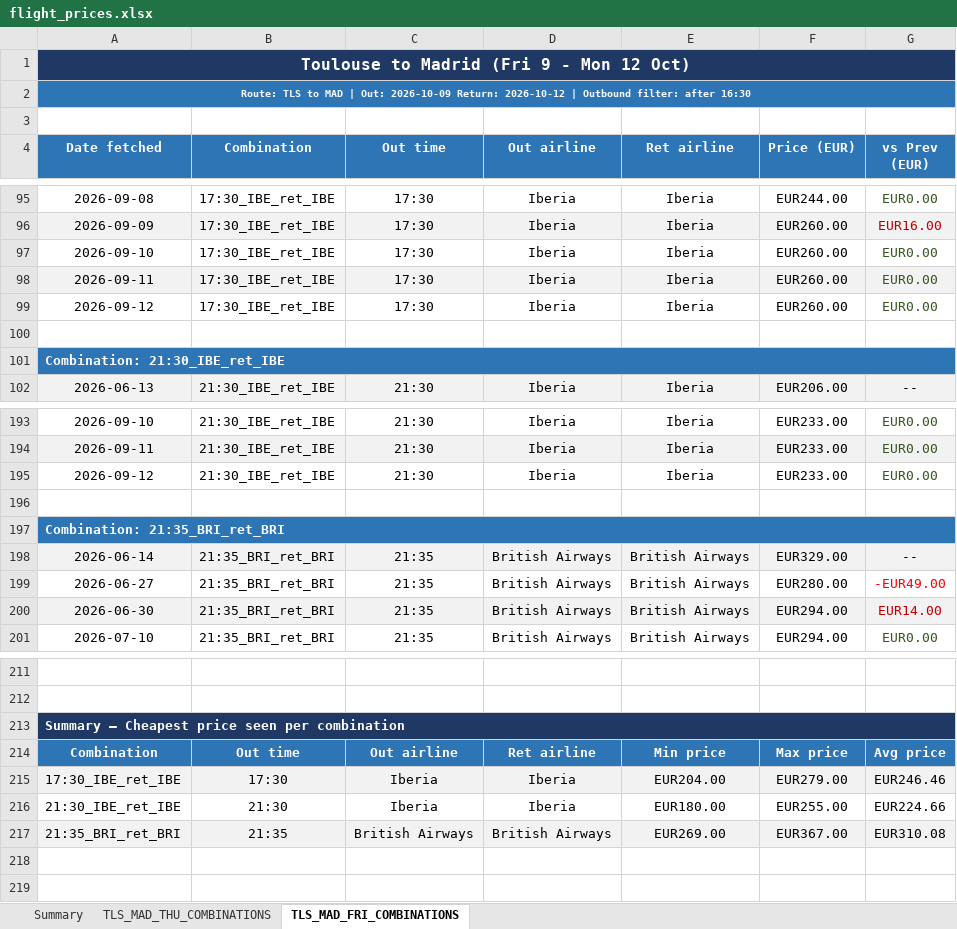
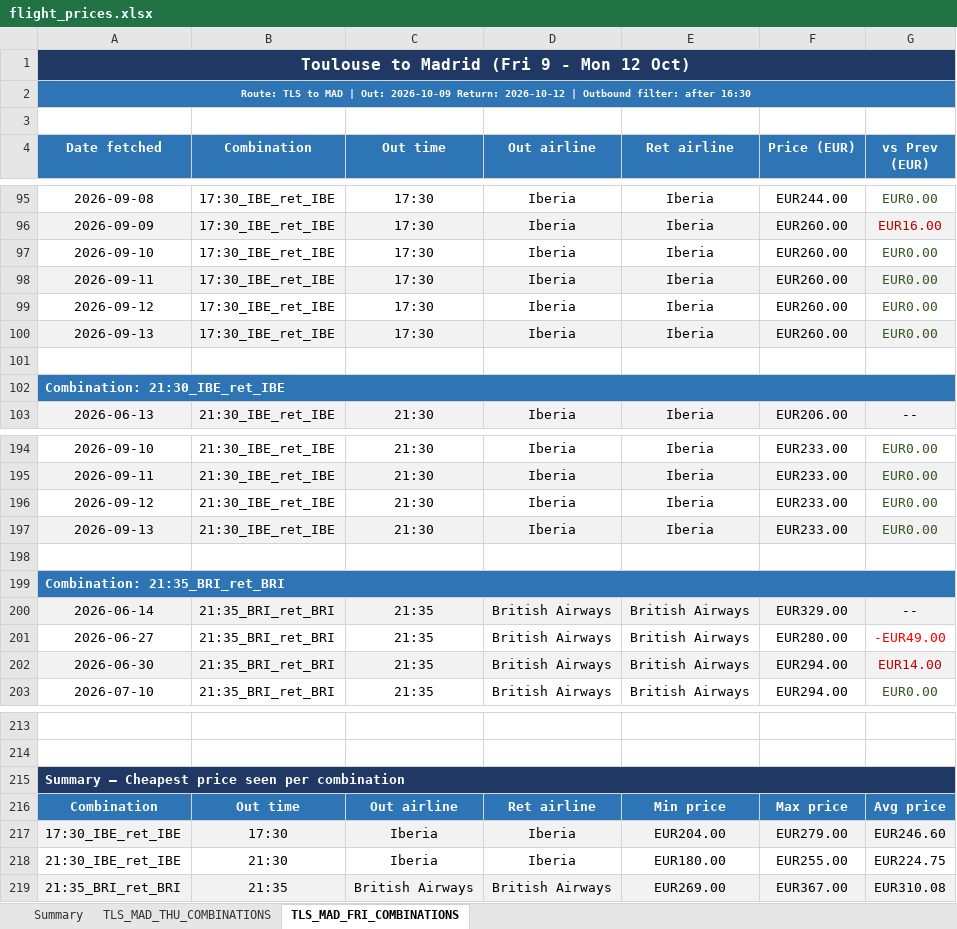
Before and after one commit to DrWu22/flight-tracker, an Excel workbook: flight_prices.xlsx, sheet TLS_MAD_FRI_COMBINATIONS, drawn as a sheet; only a part is shown, gaps mark what is left out; values as stored, in another font and other column widths than the file's, no borders; addresses are those after the commit; the diff names each change by its address in the sheet, - before the commit and + after, or states it on an @@ line.

```diff
--- a/flight_prices.xlsx (sheet TLS_MAD_FRI_COMBINATIONS)
+++ b/flight_prices.xlsx (sheet TLS_MAD_FRI_COMBINATIONS)
+row 100: 2026-09-13 | 17:30_IBE_ret_IBE | 17:30 | Iberia | Iberia | EUR260.00 | EUR0.00
+row 197: 2026-09-13 | 21:30_IBE_ret_IBE | 21:30 | Iberia | Iberia | EUR233.00 | EUR0.00
-G217 (vs Prev (EUR)): EUR246.46
+G217 (vs Prev (EUR)): EUR246.60
-G218 (vs Prev (EUR)): EUR224.66
+G218 (vs Prev (EUR)): EUR224.75
```
Also changed, not shown: sheet TLS_MAD_THU_COMBINATIONS, sheet Summary, 2 other files.
